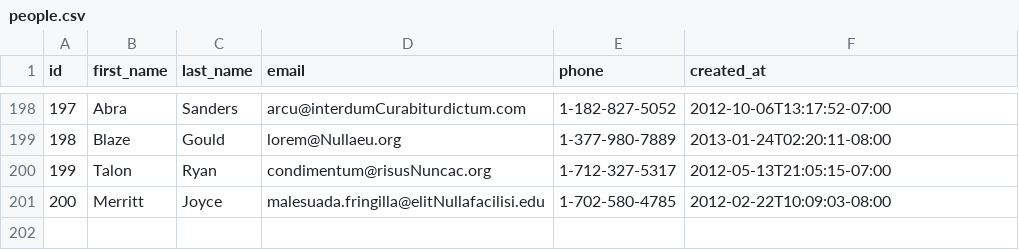
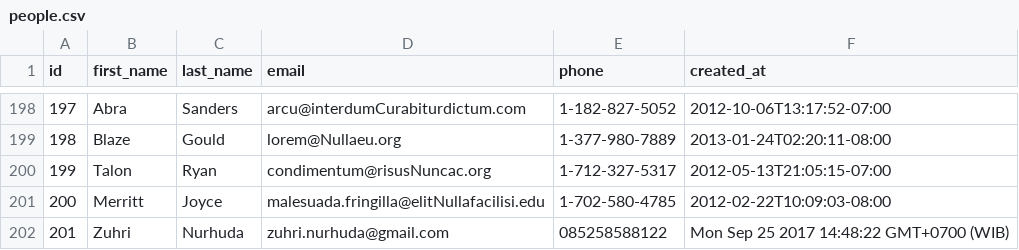
Before and after one commit to lively-fox-2017/parsing-data-sync, a CSV file: people.csv, drawn as a sheet; only a part is shown, gaps mark what is left out; the diff names each change by its address in the sheet, - before the commit and + after, or states it on an @@ line.

```diff
--- a/people.csv
+++ b/people.csv
+row 202: 201 | Zuhri | Nurhuda | zuhri.nurhuda@gmail.com | 085258588122 | Mon Sep 25 2017 14:48:22 GMT+0700 (WIB)
```
Also changed, not shown: 1 other file.
